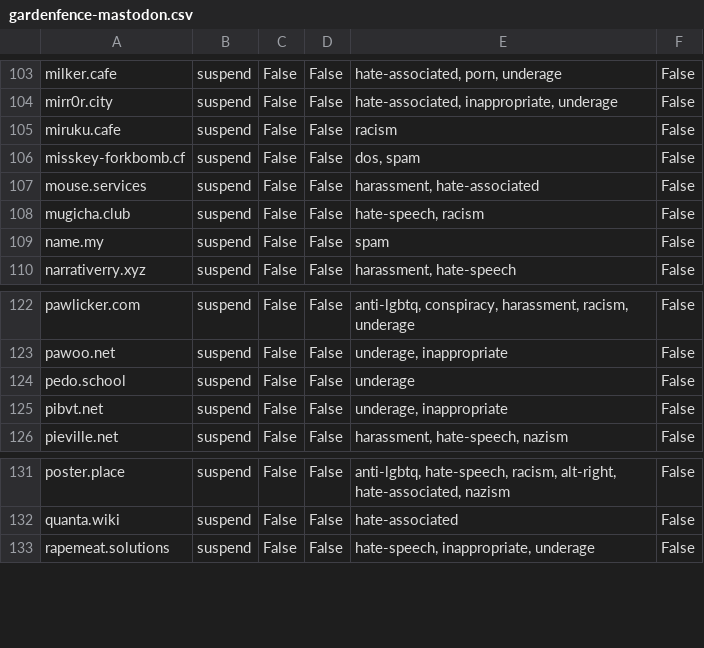
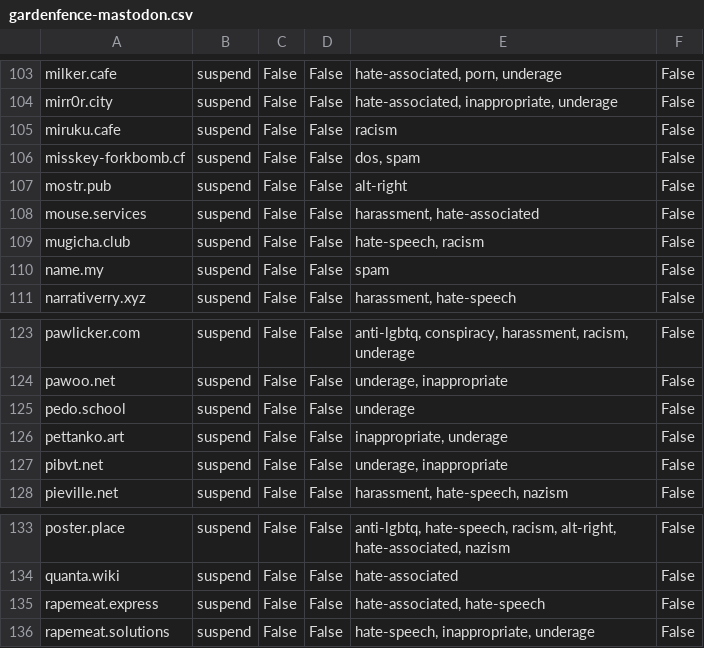
Before and after one commit to gardenfence/blocklist, a CSV file: gardenfence-mastodon.csv, drawn as a sheet; only a part is shown, gaps mark what is left out.

```diff
--- a/gardenfence-mastodon.csv
+++ b/gardenfence-mastodon.csv
@@ -106,2 +106,3 @@ miruku.cafe,suspend,False,False,racism,False
 misskey-forkbomb.cf,suspend,False,False,"dos, spam",False
+mostr.pub,suspend,False,False,alt-right,False
 mouse.services,suspend,False,False,"harassment, hate-associated",False
@@ -124,2 +125,3 @@ pawoo.net,suspend,False,False,"underage, inappropriate",False
 pedo.school,suspend,False,False,underage,False
+pettanko.art,suspend,False,False,"inappropriate, underage",False
 pibvt.net,suspend,False,False,"underage, inappropriate",False
@@ -132,2 +134,3 @@ poster.place,suspend,False,False,"anti-lgbtq, hate-speech, racism, alt-right, ha
 quanta.wiki,suspend,False,False,hate-associated,False
+rapemeat.express,suspend,False,False,"hate-associated, hate-speech",False
 rapemeat.solutions,suspend,False,False,"hate-speech, inappropriate, underage",False
```
Also changed, not shown: gardenfence-fediblocksync.csv, 2 other files.
